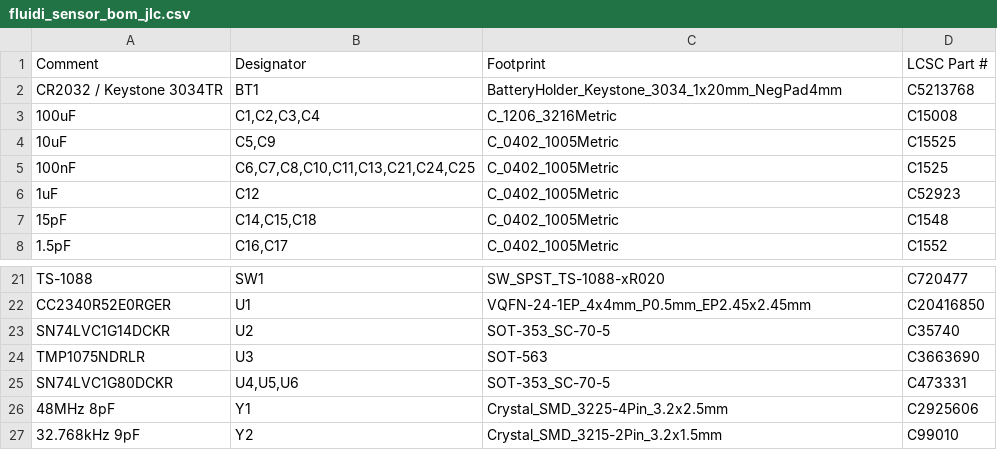
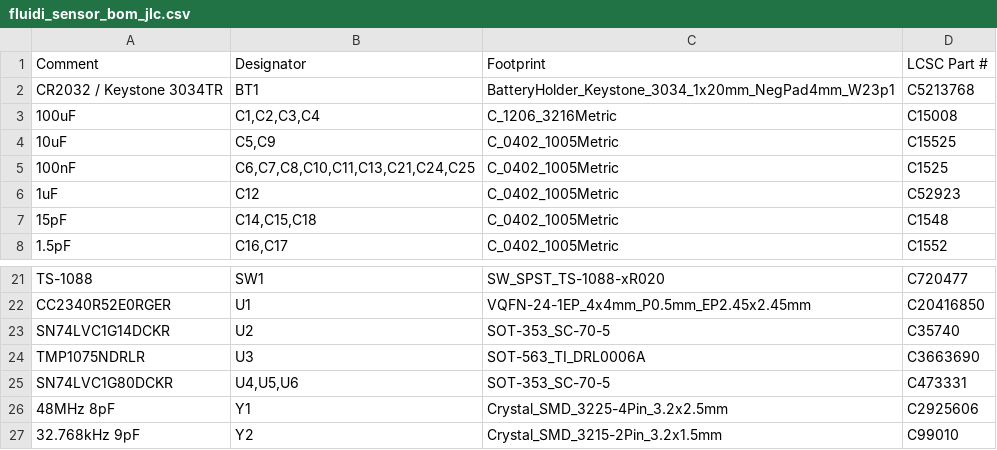
Before and after one commit to sgeisser1/Tr-pfli, a CSV file: hardware/sensor/out/fluidi_sensor_bom_jlc.csv, drawn as a sheet; only a part is shown, gaps mark what is left out.

```diff
--- a/hardware/sensor/out/fluidi_sensor_bom_jlc.csv
+++ b/hardware/sensor/out/fluidi_sensor_bom_jlc.csv
@@ -1,3 +1,3 @@
 Comment,Designator,Footprint,LCSC Part #
-CR2032 / Keystone 3034TR,BT1,BatteryHolder_Keystone_3034_1x20mm_NegPad4mm,C5213768
+CR2032 / Keystone 3034TR,BT1,BatteryHolder_Keystone_3034_1x20mm_NegPad4mm_W23p1,C5213768
 100uF,"C1,C2,C3,C4",C_1206_3216Metric,C15008
@@ -23,3 +23,3 @@ CC2340R52E0RGER,U1,VQFN-24-1EP_4x4mm_P0.5mm_EP2.45x2.45mm,C20416850
 SN74LVC1G14DCKR,U2,SOT-353_SC-70-5,C35740
-TMP1075NDRLR,U3,SOT-563,C3663690
+TMP1075NDRLR,U3,SOT-563_TI_DRL0006A,C3663690
 SN74LVC1G80DCKR,"U4,U5,U6",SOT-353_SC-70-5,C473331
```
Also changed, not shown: hardware/sensor/out/fluidi_sensor_bom_extra.csv, hardware/sensor/out/fluidi_sensor_bom_raw.csv, 57 other files.
